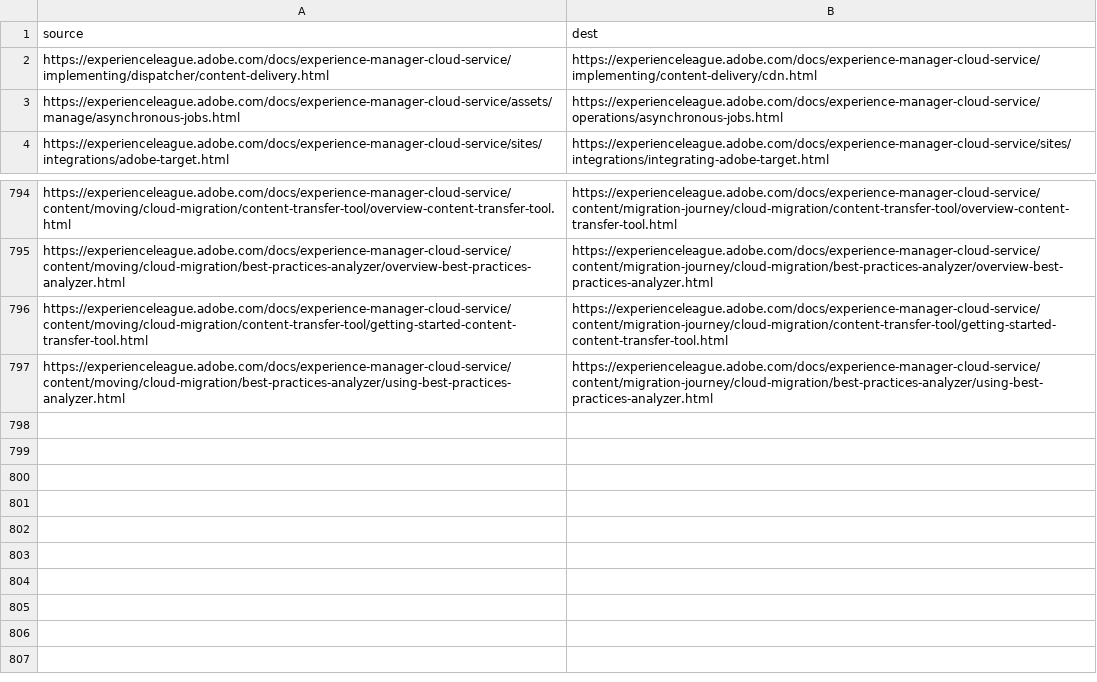
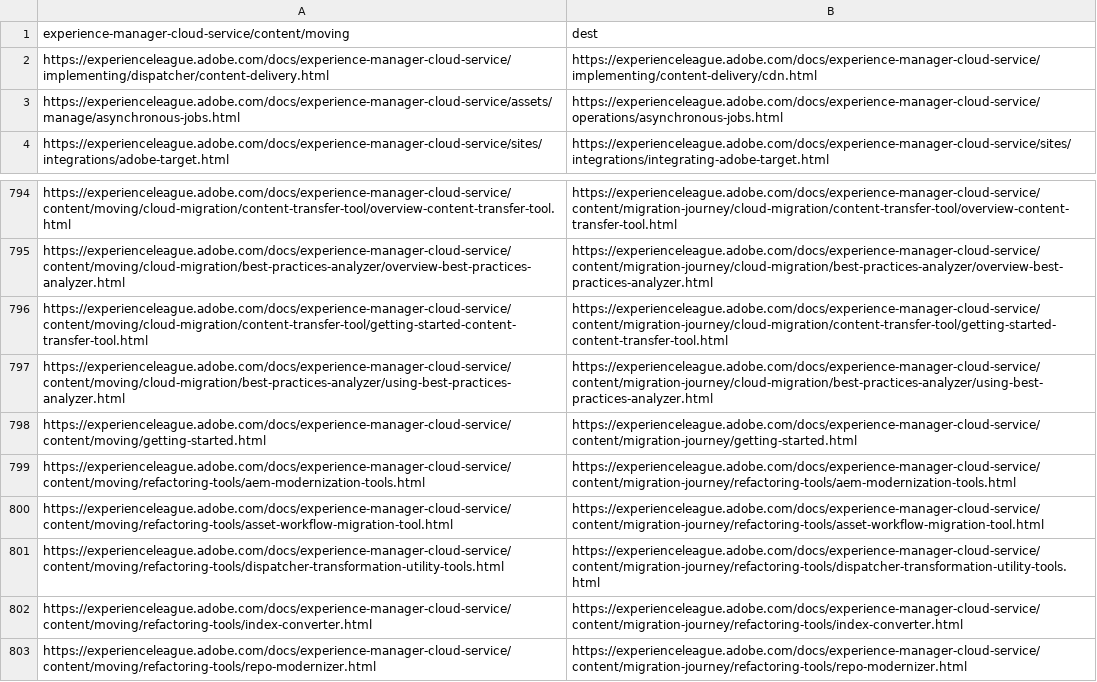
Before and after one commit to AdobeDocs/experience-manager-cloud-service.ko-KR, a CSV file: redirects.csv, drawn as a sheet; only a part is shown, gaps mark what is left out.

Commit message:
Synced non localizable files from repo .

```diff
--- a/redirects.csv
+++ b/redirects.csv
@@ -1,2 +1,2 @@
-source,dest
+experience-manager-cloud-service/content/moving,dest
 https://experienceleague.adobe.com/docs/experience-manager-cloud-service/implementing/dispatcher/content-delivery.html,https://experienceleague.adobe.com/docs/experience-manager-cloud-service/implementing/content-delivery/cdn.html
@@ -797 +797,7 @@ https://experienceleague.adobe.com/docs/experience-manager-cloud-service/content
 https://experienceleague.adobe.com/docs/experience-manager-cloud-service/content/moving/cloud-migration/best-practices-analyzer/using-best-practices-analyzer.html,https://experienceleague.adobe.com/docs/experience-manager-cloud-service/content/migration-journey/cloud-migration/best-practices-analyzer/using-best-practices-analyzer.html
+https://experienceleague.adobe.com/docs/experience-manager-cloud-service/content/moving/getting-started.html,https://experienceleague.adobe.com/docs/experience-manager-cloud-service/content/migration-journey/getting-started.html
+https://experienceleague.adobe.com/docs/experience-manager-cloud-service/content/moving/refactoring-tools/aem-modernization-tools.html,https://experienceleague.adobe.com/docs/experience-manager-cloud-service/content/migration-journey/refactoring-tools/aem-modernization-tools.html
+https://experienceleague.adobe.com/docs/experience-manager-cloud-service/content/moving/refactoring-tools/asset-workflow-migration-tool.html,https://experienceleague.adobe.com/docs/experience-manager-cloud-service/content/migration-journey/refactoring-tools/asset-workflow-migration-tool.html
+https://experienceleague.adobe.com/docs/experience-manager-cloud-service/content/moving/refactoring-tools/dispatcher-transformation-utility-tools.html,https://experienceleague.adobe.com/docs/experience-manager-cloud-service/content/migration-journey/refactoring-tools/dispatcher-transformation-utility-tools.html
+https://experienceleague.adobe.com/docs/experience-manager-cloud-service/content/moving/refactoring-tools/index-converter.html,https://experienceleague.adobe.com/docs/experience-manager-cloud-service/content/migration-journey/refactoring-tools/index-converter.html
+https://experienceleague.adobe.com/docs/experience-manager-cloud-service/content/moving/refactoring-tools/repo-modernizer.html,https://experienceleague.adobe.com/docs/experience-manager-cloud-service/content/migration-journey/refactoring-tools/repo-modernizer.html
```
